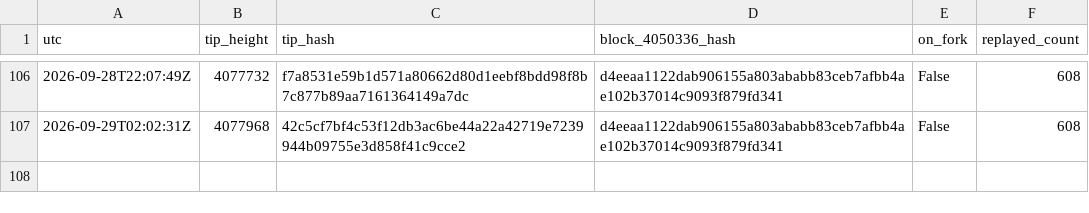
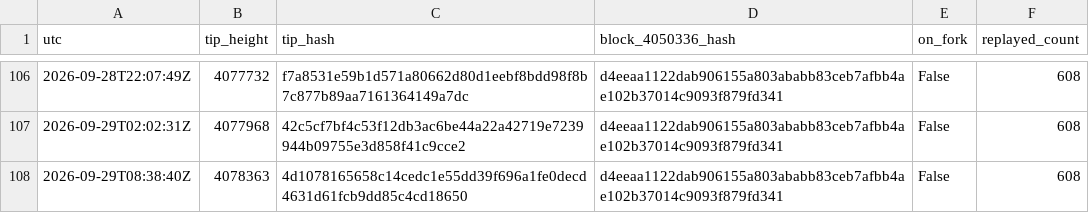
Before and after one commit to orangesurf/liquid-transaction-replay-monitor, a CSV file: monitor/tips-history.csv, drawn as a sheet; only a part is shown, gaps mark what is left out; the diff names each change by its address in the sheet, - before the commit and + after, or states it on an @@ line.

```diff
--- a/monitor/tips-history.csv
+++ b/monitor/tips-history.csv
+row 108: 2026-09-29T08:38:40Z | 4078363 | 4d1078165658c14cedc1e55dd39f696a1fe0decd4631d61fcb9dd85c4cd18650 | d4eeaa1122dab906155a803ababb83ceb7afbb4ae102b37014c9093f879fd341 | False | 608
```
Also changed, not shown: 2 other files.
